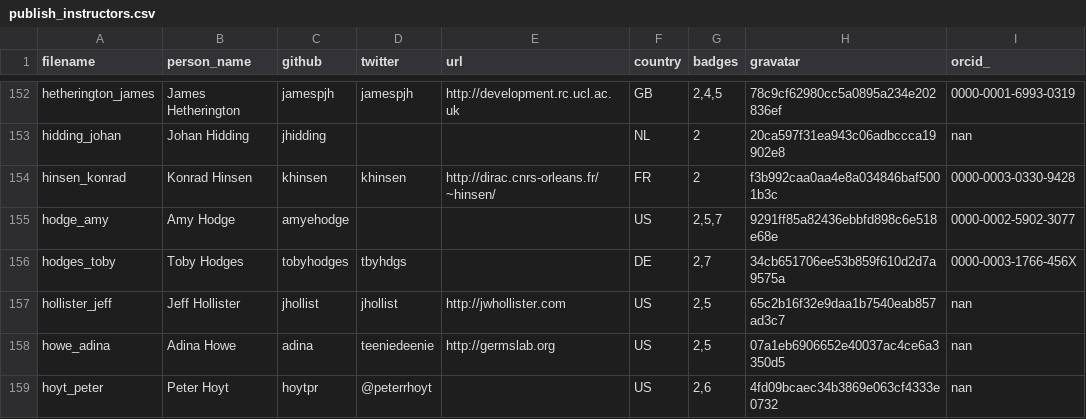
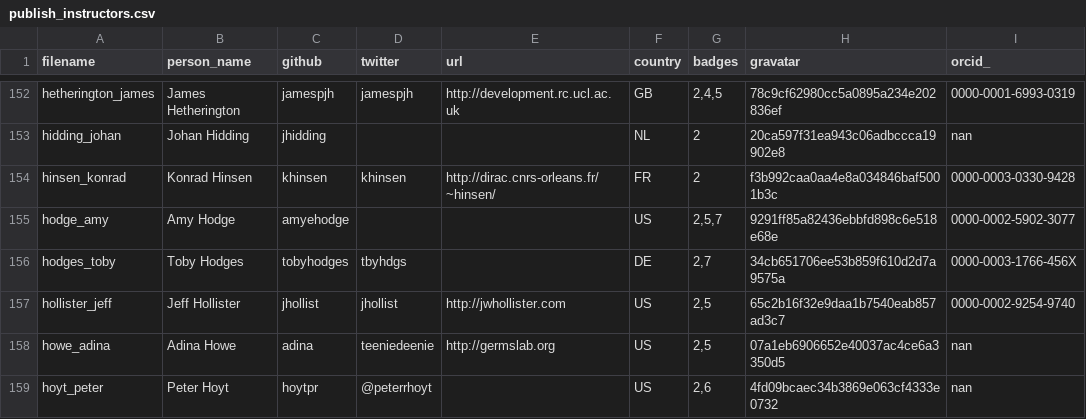
Before and after one commit to LibraryCarpentry/librarycarpentry.github.io, a CSV file: _data/publish_instructors.csv, drawn as a sheet; only a part is shown, gaps mark what is left out.

Commit message:
Updating instructor records

```diff
--- a/_data/publish_instructors.csv
+++ b/_data/publish_instructors.csv
@@ -156,3 +156,3 @@ hodge_amy,Amy Hodge,amyehodge,,,US,"2,5,7",9291ff85a82436ebbfd898c6e518e68e,0000
 hodges_toby,Toby Hodges,tobyhodges,tbyhdgs,,DE,"2,7",34cb651706ee53b859f610d2d7a9575a,0000-0003-1766-456X
-hollister_jeff,Jeff Hollister,jhollist,jhollist,http://jwhollister.com,US,"2,5",65c2b16f32e9daa1b7540eab857ad3c7,nan
+hollister_jeff,Jeff Hollister,jhollist,jhollist,http://jwhollister.com,US,"2,5",65c2b16f32e9daa1b7540eab857ad3c7,0000-0002-9254-9740
 howe_adina,Adina Howe,adina,teeniedeenie,http://germslab.org,US,"2,5",07a1eb6906652e40037ac4ce6a3350d5,nan
```
